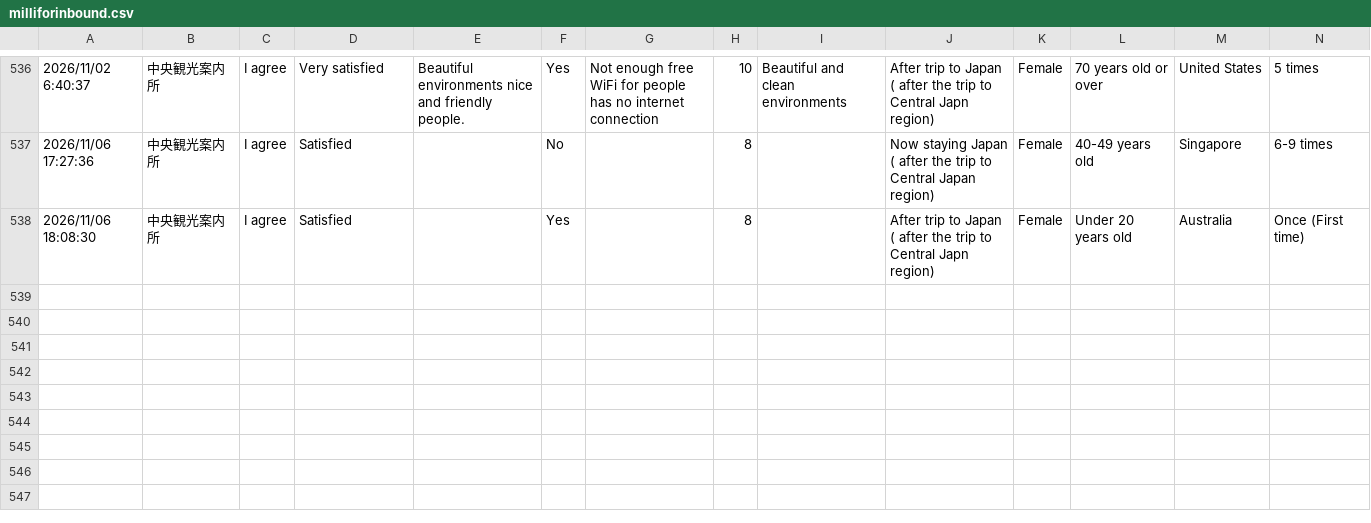
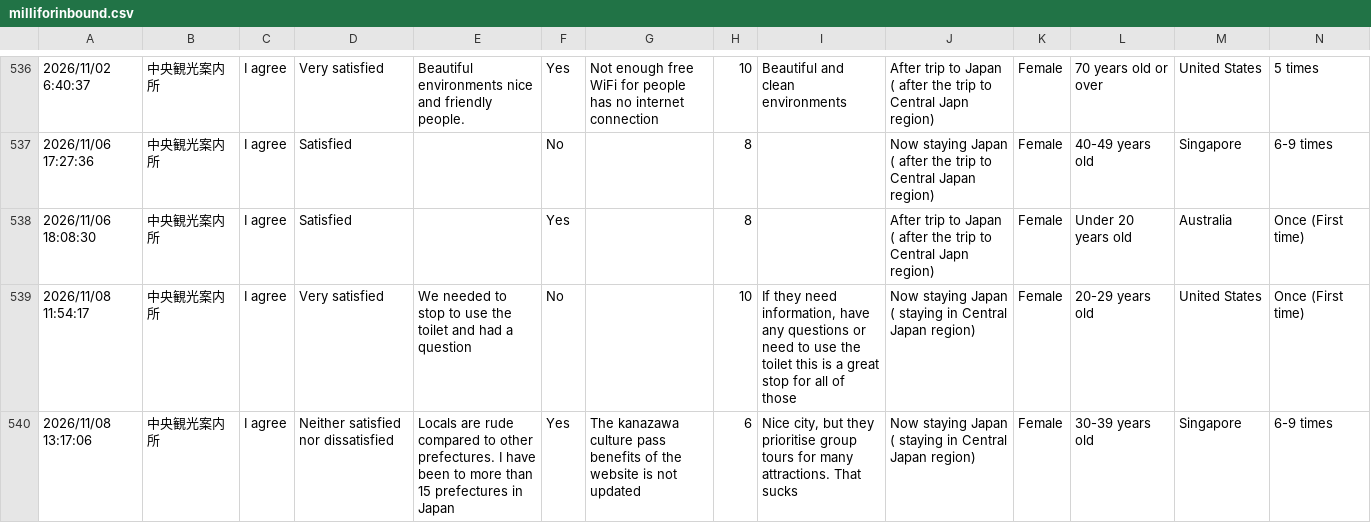
Before and after one commit to codefornoto/MilliforInbound, a CSV file: milliforinbound.csv, drawn as a sheet; only a part is shown, gaps mark what is left out; rows hold the shown columns only; the diff names each change by its address in the sheet, - before the commit and + after, or states it on an @@ line.

```diff
--- a/milliforinbound.csv
+++ b/milliforinbound.csv
+row 539: 2026/11/08 11:54:17 | 中央観光案内所 | I agree | Very satisfied | We needed to stop to use the toilet and had a question | No |  | 10 | If they need information, have any questions or need to use the toilet this is a great stop for all of those | Now staying Japan ( staying in Central Japan region) | Female | 20-29 years old | United States | Once (First time)
+row 540: 2026/11/08 13:17:06 | 中央観光案内所 | I agree | Neither satisfied nor dissatisfied | Locals are rude compared to other prefectures. I have been to more than 15 prefectures in Japan | Yes | The kanazawa culture pass benefits of the website is not updated | 6 | Nice city, but they prioritise group tours for many attractions. That sucks | Now staying Japan ( staying in Central Japan region) | Female | 30-39 years old | Singapore | 6-9 times
```
